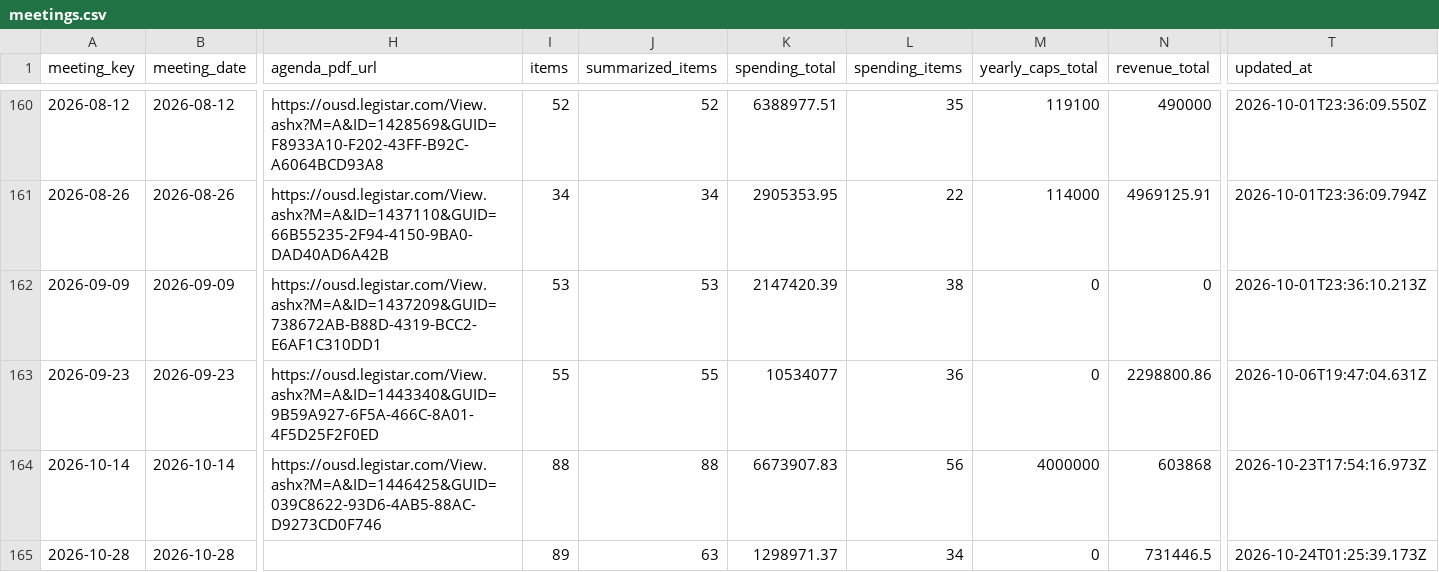
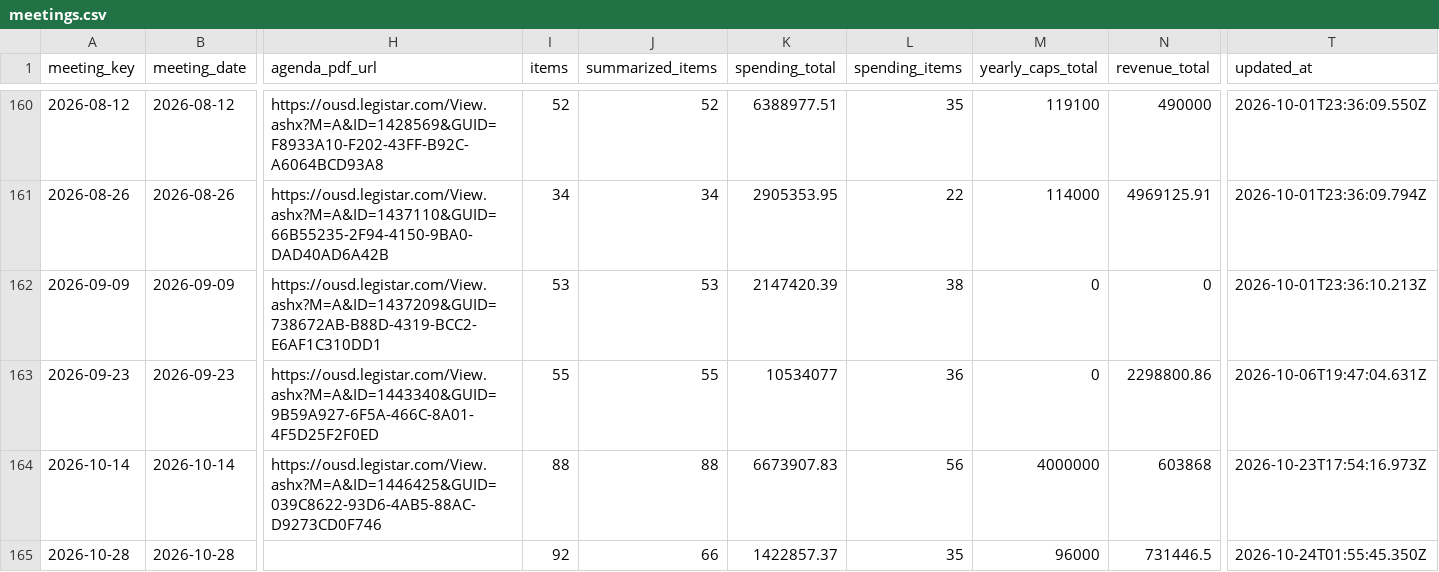
Before and after one commit to oakvs/ousd-consent-data, a CSV file: data/exports/meetings.csv, drawn as a sheet; only a part is shown, gaps mark what is left out; the diff names each change by its address in the sheet, - before the commit and + after, or states it on an @@ line.

```diff
--- a/data/exports/meetings.csv
+++ b/data/exports/meetings.csv
-I165 (items): 89
+I165 (items): 92
-J165 (summarized_items): 63
+J165 (summarized_items): 66
-K165 (spending_total): 1298971.37
+K165 (spending_total): 1422857.37
-L165 (spending_items): 34
+L165 (spending_items): 35
-M165 (yearly_caps_total): 0
+M165 (yearly_caps_total): 96000
-T165 (updated_at): 2026-10-24T01:25:39.173Z
+T165 (updated_at): 2026-10-24T01:55:45.350Z
```
Also changed, not shown: data/exports/meetings/2026-10-28.csv, data/exports/vendors.csv, 11 other files.
